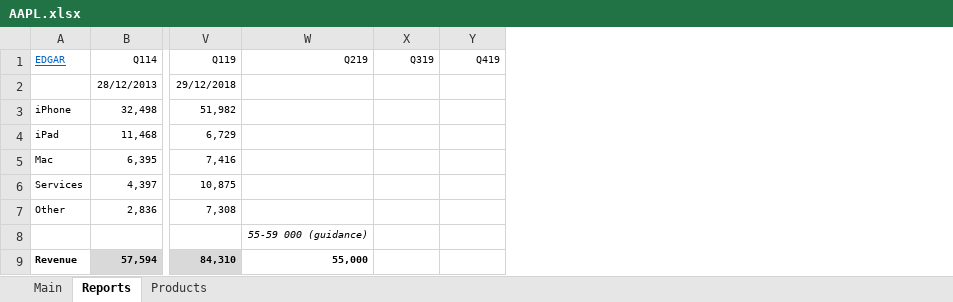
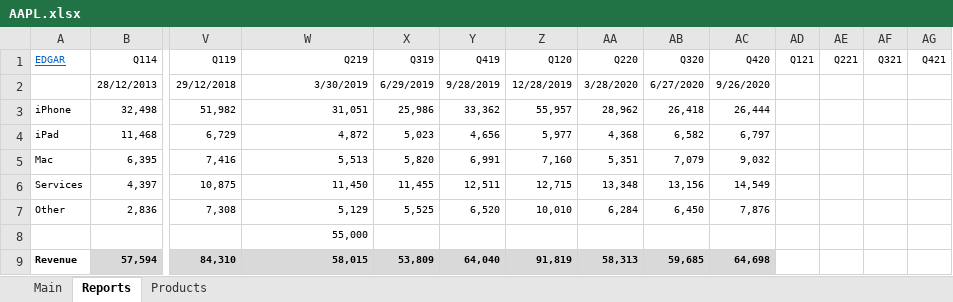
Before and after one commit to michaelsjoeberg/stocks, an Excel workbook: AAPL.xlsx, sheet Reports, drawn as a sheet; only a part is shown, gaps mark what is left out; values as stored, in another font and other column widths than the file's, no borders; charts and pictures not drawn; the diff covers the shown part only; the diff names each change by its address in the sheet, - before the commit and + after, or states it on an @@ line.

```diff
--- a/AAPL.xlsx (sheet Reports)
+++ b/AAPL.xlsx (sheet Reports)
+column Z (Q120), rows 2-9: 12/28/2019 | 55,957 | 5,977 | 7,160 | 12,715 | 10,010 |  | 91,819
+column AA (Q220), rows 2-9: 3/28/2020 | 28,962 | 4,368 | 5,351 | 13,348 | 6,284 |  | 58,313
+column AB (Q320), rows 2-9: 6/27/2020 | 26,418 | 6,582 | 7,079 | 13,156 | 6,450 |  | 59,685
+column AC (Q420), rows 2-9: 9/26/2020 | 26,444 | 6,797 | 9,032 | 14,549 | 7,876 |  | 64,698
+column AD (Q121), empty
+column AE (Q221), empty
+column AF (Q321), empty
+column AG (Q421), empty
-W2 (Q219): (empty)
+W2 (Q219): 3/30/2019
-X2 (Q319): (empty)
+X2 (Q319): 6/29/2019
-Y2 (Q419): (empty)
+Y2 (Q419): 9/28/2019
-W3 (Q219): (empty)
+W3 (Q219): 31,051
-X3 (Q319): (empty)
+X3 (Q319): 25,986
-Y3 (Q419): (empty)
+Y3 (Q419): 33,362
-W4 (Q219): (empty)
+W4 (Q219): 4,872
-X4 (Q319): (empty)
+X4 (Q319): 5,023
-Y4 (Q419): (empty)
+Y4 (Q419): 4,656
-W5 (Q219): (empty)
+W5 (Q219): 5,513
-X5 (Q319): (empty)
+X5 (Q319): 5,820
-Y5 (Q419): (empty)
+Y5 (Q419): 6,991
-W6 (Q219): (empty)
+W6 (Q219): 11,450
-X6 (Q319): (empty)
+X6 (Q319): 11,455
-Y6 (Q419): (empty)
+Y6 (Q419): 12,511
-W7 (Q219): (empty)
+W7 (Q219): 5,129
-X7 (Q319): (empty)
+X7 (Q319): 5,525
-Y7 (Q419): (empty)
+Y7 (Q419): 6,520
-W8 (Q219): 55-59 000 (guidance)
+W8 (Q219): 55,000
-W8 italic: on
+W8 italic: off
-W9 (Q219): 55,000
+W9 (Q219): 58,015
-W9:Y9 fill: none
+W9:Y9 fill: #D9D9D9
-X9 (Q319): (empty)
+X9 (Q319): 53,809
-Y9 (Q419): (empty)
+Y9 (Q419): 64,040
```
Also changed, not shown: 69 edited cells and cell formats elsewhere in this sheet, sheet Main, charts or pictures.
